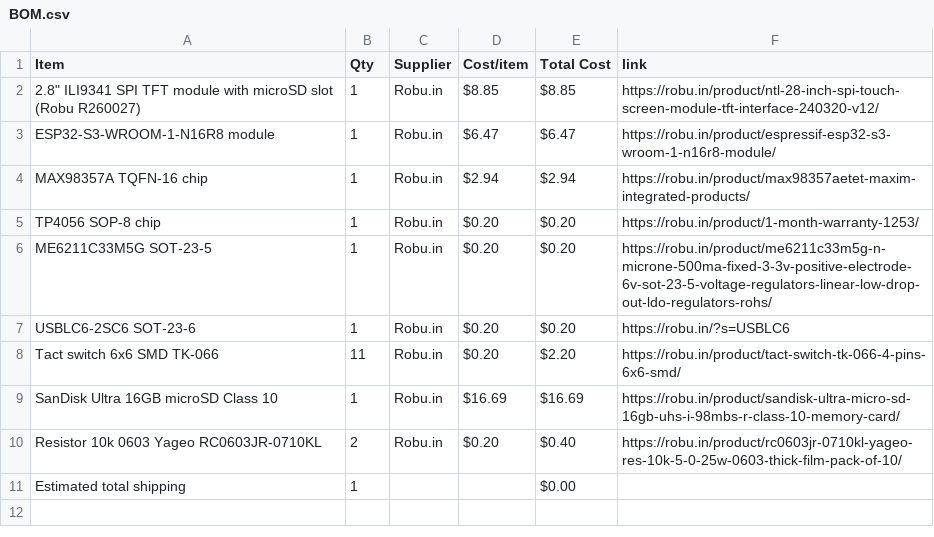
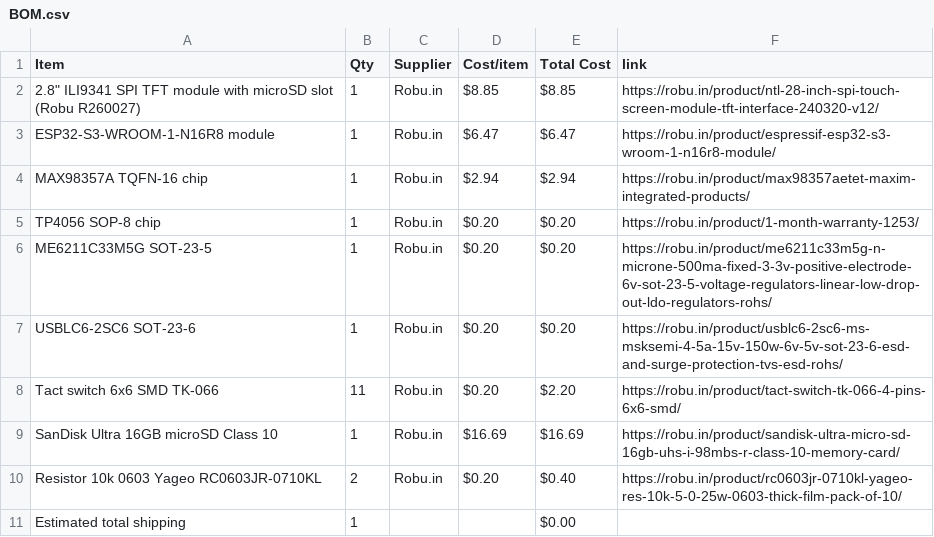
Before and after one commit to rafay-069/retro-controller-, a CSV file: BOM.csv, drawn as a sheet.

Commit message:
Sync rafay game controller from Half Life

```diff
--- a/BOM.csv
+++ b/BOM.csv
@@ -6,3 +6,3 @@ TP4056 SOP-8 chip,1,Robu.in,$0.20,$0.20,https://robu.in/product/1-month-warranty
 ME6211C33M5G SOT-23-5,1,Robu.in,$0.20,$0.20,https://robu.in/product/me6211c33m5g-n-microne-500ma-fixed-3-3v-positive-electrode-6v-sot-23-5-voltage-regulators-linear-low-drop-out-ldo-regulators-rohs/
-USBLC6-2SC6 SOT-23-6,1,Robu.in,$0.20,$0.20,https://robu.in/?s=USBLC6
+USBLC6-2SC6 SOT-23-6,1,Robu.in,$0.20,$0.20,https://robu.in/product/usblc6-2sc6-ms-msksemi-4-5a-15v-150w-6v-5v-sot-23-6-esd-and-surge-protection-tvs-esd-rohs/
 Tact switch 6x6 SMD TK-066,11,Robu.in,$0.20,$2.20,https://robu.in/product/tact-switch-tk-066-4-pins-6x6-smd/
```
